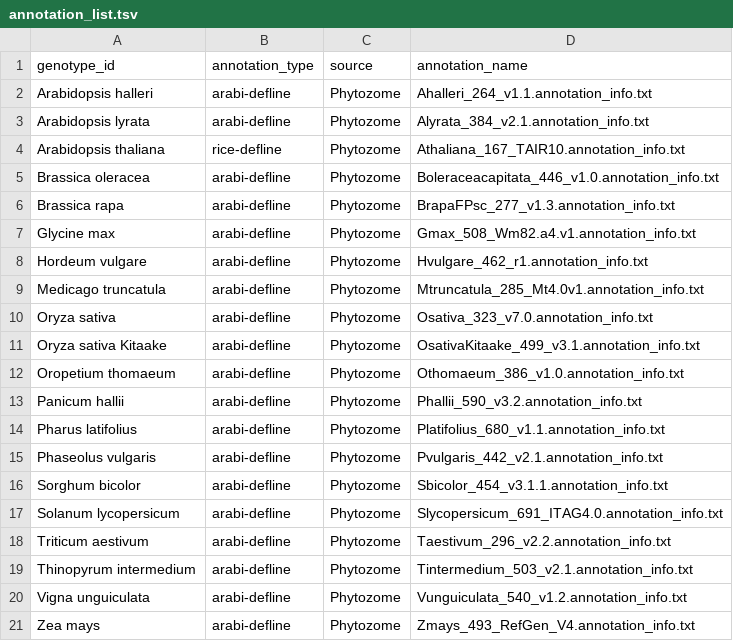
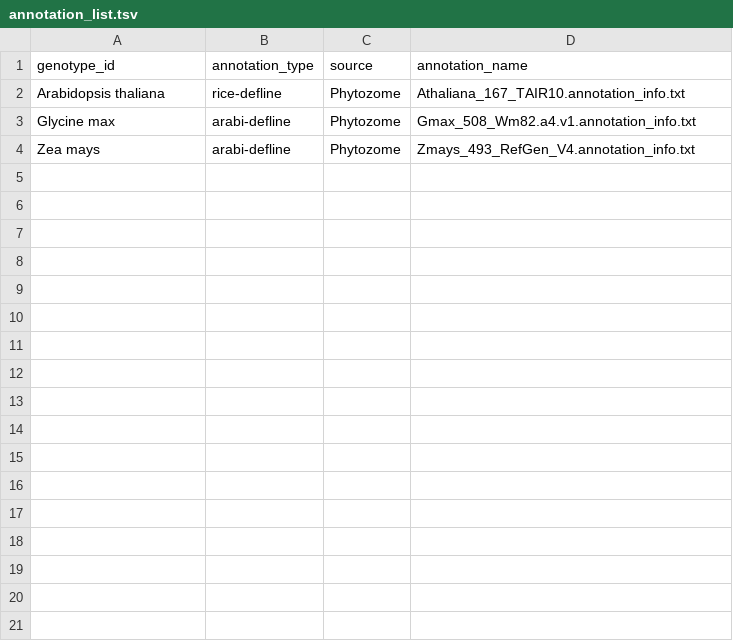
Before and after one commit to eporetsky/SQNce, a TSV file: init/annotation_list.tsv, drawn as a sheet; the diff names each change by its address in the sheet, - before the commit and + after, or states it on an @@ line.

```diff
--- a/init/annotation_list.tsv
+++ b/init/annotation_list.tsv
-row 2: Arabidopsis halleri | arabi-defline | Phytozome | Ahalleri_264_v1.1.annotation_info.txt
-row 3: Arabidopsis lyrata | arabi-defline | Phytozome | Alyrata_384_v2.1.annotation_info.txt
-row 5: Brassica oleracea | arabi-defline | Phytozome | Boleraceacapitata_446_v1.0.annotation_info.txt
-row 6: Brassica rapa | arabi-defline | Phytozome | BrapaFPsc_277_v1.3.annotation_info.txt
-row 8: Hordeum vulgare | arabi-defline | Phytozome | Hvulgare_462_r1.annotation_info.txt
-row 9: Medicago truncatula | arabi-defline | Phytozome | Mtruncatula_285_Mt4.0v1.annotation_info.txt
-row 10: Oryza sativa | arabi-defline | Phytozome | Osativa_323_v7.0.annotation_info.txt
-row 11: Oryza sativa Kitaake | arabi-defline | Phytozome | OsativaKitaake_499_v3.1.annotation_info.txt
-row 12: Oropetium thomaeum | arabi-defline | Phytozome | Othomaeum_386_v1.0.annotation_info.txt
-row 13: Panicum hallii | arabi-defline | Phytozome | Phallii_590_v3.2.annotation_info.txt
-row 14: Pharus latifolius | arabi-defline | Phytozome | Platifolius_680_v1.1.annotation_info.txt
-row 15: Phaseolus vulgaris | arabi-defline | Phytozome | Pvulgaris_442_v2.1.annotation_info.txt
-row 16: Sorghum bicolor | arabi-defline | Phytozome | Sbicolor_454_v3.1.1.annotation_info.txt
-row 17: Solanum lycopersicum | arabi-defline | Phytozome | Slycopersicum_691_ITAG4.0.annotation_info.txt
-row 18: Triticum aestivum | arabi-defline | Phytozome | Taestivum_296_v2.2.annotation_info.txt
-row 19: Thinopyrum intermedium | arabi-defline | Phytozome | Tintermedium_503_v2.1.annotation_info.txt
-row 20: Vigna unguiculata | arabi-defline | Phytozome | Vunguiculata_540_v1.2.annotation_info.txt
```
Also changed, not shown: 7 other files.
